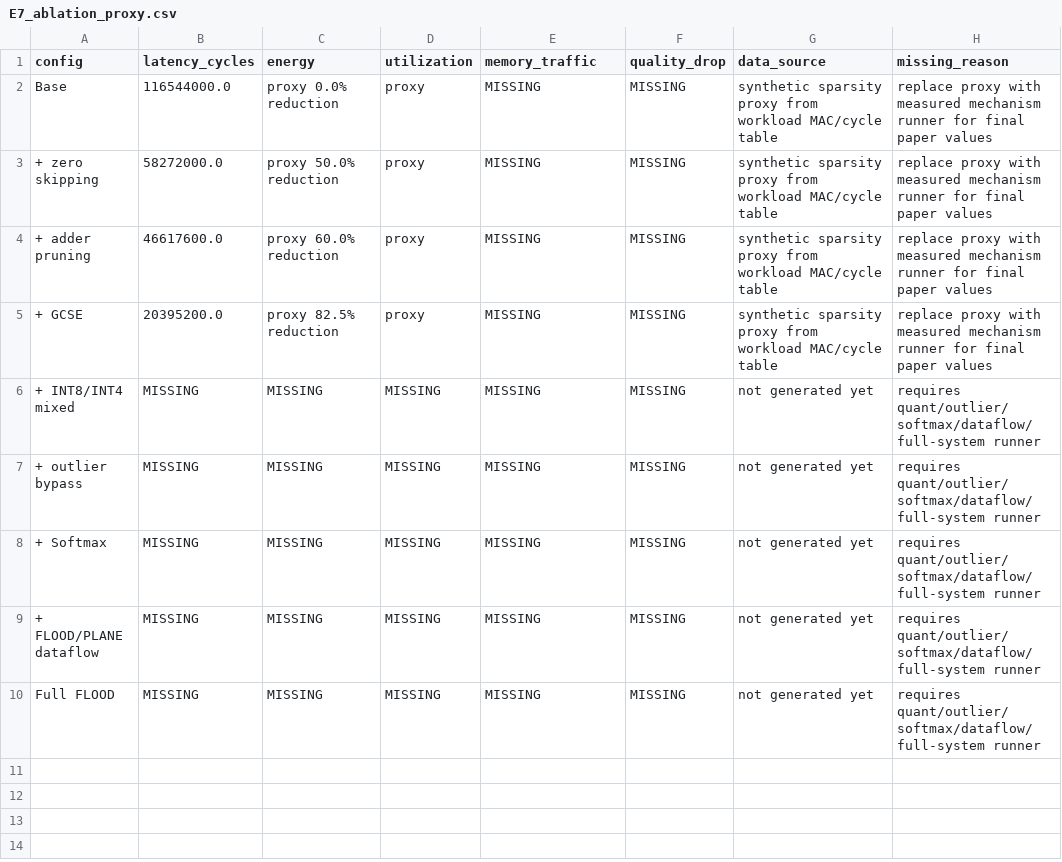
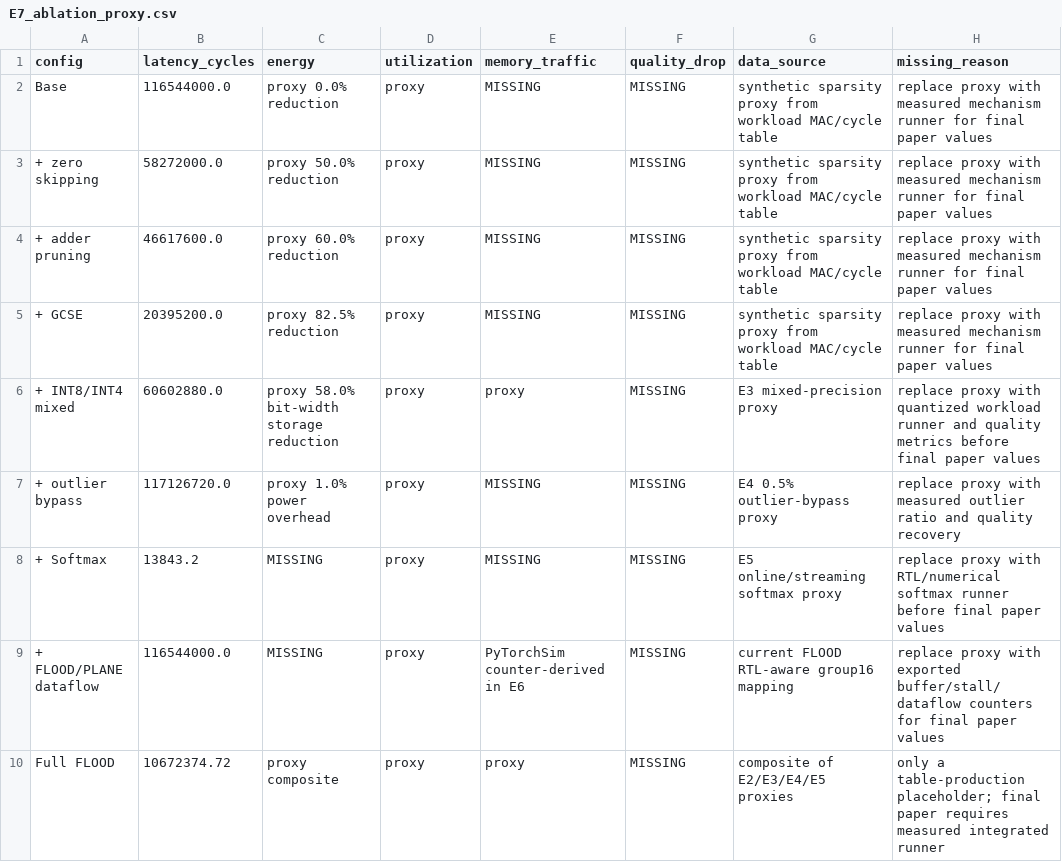
Before and after one commit to Hughger/FLOOD, a CSV file: results/flood_pytorchsim_backend_v1/hpca_experiment_tables_v1/E7_ablation_proxy.csv, drawn as a sheet.

Commit message:
20260704-122813 hpca e5 softmax proxy table

```diff
--- a/results/flood_pytorchsim_backend_v1/hpca_experiment_tables_v1/E7_ablation_proxy.csv
+++ b/results/flood_pytorchsim_backend_v1/hpca_experiment_tables_v1/E7_ablation_proxy.csv
@@ -5,6 +5,6 @@ Base,116544000.0,proxy 0.0% reduction,proxy,MISSING,MISSING,synthetic sparsity p
 + GCSE,20395200.0,proxy 82.5% reduction,proxy,MISSING,MISSING,synthetic sparsity proxy from workload MAC/cycle table,replace proxy with measured mechanism runner for final paper values
-+ INT8/INT4 mixed,MISSING,MISSING,MISSING,MISSING,MISSING,not generated yet,requires quant/outlier/softmax/dataflow/full-system runner
-+ outlier bypass,MISSING,MISSING,MISSING,MISSING,MISSING,not generated yet,requires quant/outlier/softmax/dataflow/full-system runner
-+ Softmax,MISSING,MISSING,MISSING,MISSING,MISSING,not generated yet,requires quant/outlier/softmax/dataflow/full-system runner
-+ FLOOD/PLANE dataflow,MISSING,MISSING,MISSING,MISSING,MISSING,not generated yet,requires quant/outlier/softmax/dataflow/full-system runner
-Full FLOOD,MISSING,MISSING,MISSING,MISSING,MISSING,not generated yet,requires quant/outlier/softmax/dataflow/full-system runner
++ INT8/INT4 mixed,60602880.0,proxy 58.0% bit-width storage reduction,proxy,proxy,MISSING,E3 mixed-precision proxy,replace proxy with quantized workload runner and quality metrics before final paper values
++ outlier bypass,117126720.0,proxy 1.0% power overhead,proxy,MISSING,MISSING,E4 0.5% outlier-bypass proxy,replace proxy with measured outlier ratio and quality recovery
++ Softmax,13843.2,MISSING,proxy,MISSING,MISSING,E5 online/streaming softmax proxy,replace proxy with RTL/numerical softmax runner before final paper values
++ FLOOD/PLANE dataflow,116544000.0,MISSING,proxy,PyTorchSim counter-derived in E6,MISSING,current FLOOD RTL-aware group16 mapping,replace proxy with exported buffer/stall/dataflow counters for final paper values
+Full FLOOD,10672374.72,proxy composite,proxy,proxy,MISSING,composite of E2/E3/E4/E5 proxies,only a table-production placeholder; final paper requires measured integrated runner
```
Also changed, not shown: results/flood_pytorchsim_backend_v1/hpca_experiment_tables_v1/E9_baseline_fairness.csv, 4 other files.
